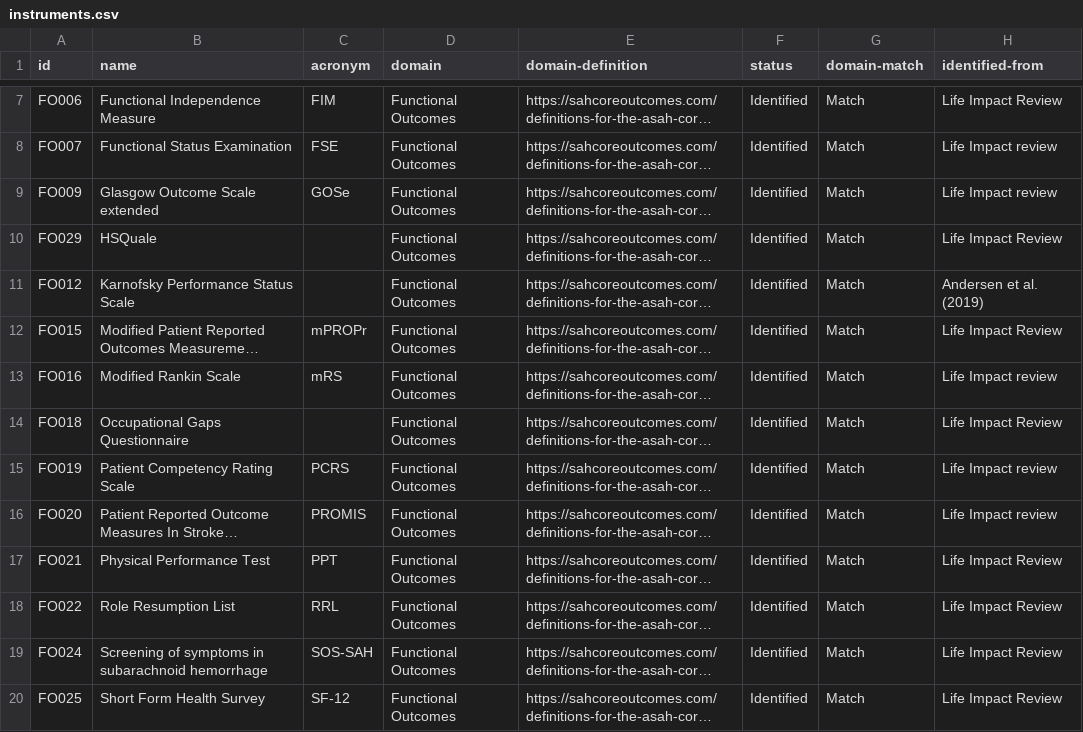
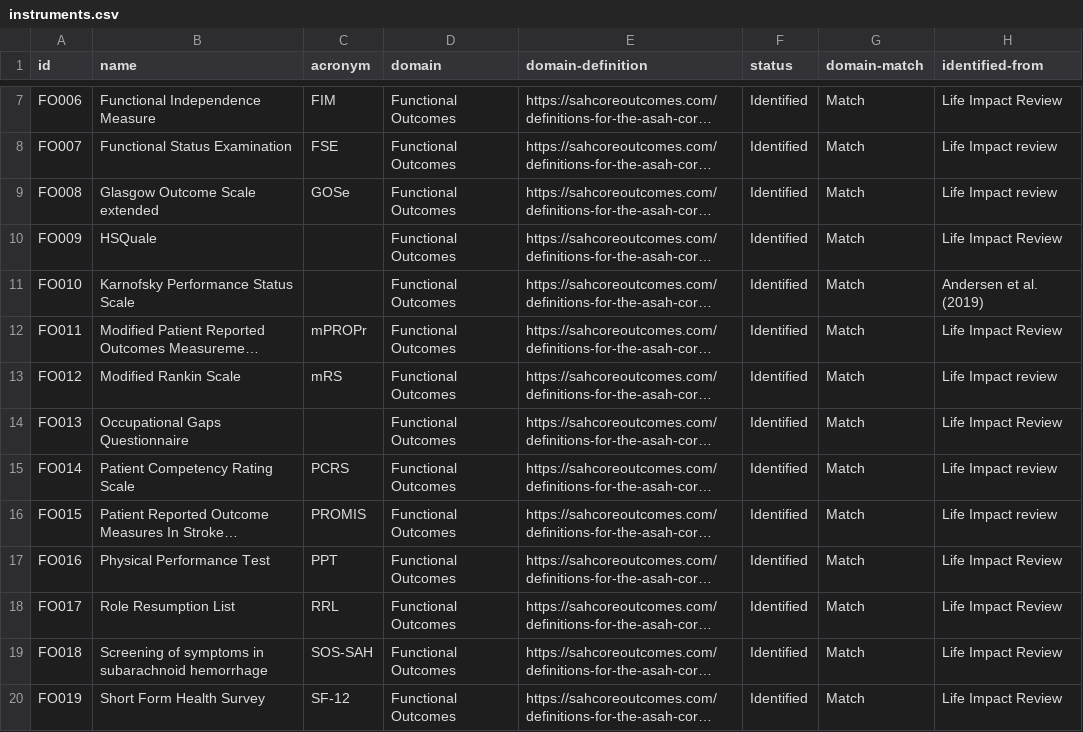
Before and after one commit to SeanFTPatterson/Functional-Outcomes, a CSV file: data/instruments.csv, drawn as a sheet; only a part is shown, gaps mark what is left out; long unchanged cells end in …; the diff covers the shown part only; the diff names each change by its address in the sheet, - before the commit and + after, or states it on an @@ line.

Commit message:
Add files via upload

```diff
--- a/data/instruments.csv
+++ b/data/instruments.csv
-A9 (id): FO009
+A9 (id): FO008
-A10 (id): FO029
+A10 (id): FO009
-A11 (id): FO012
+A11 (id): FO010
-A12 (id): FO015
+A12 (id): FO011
-A13 (id): FO016
+A13 (id): FO012
-A14 (id): FO018
+A14 (id): FO013
-A15 (id): FO019
+A15 (id): FO014
-A16 (id): FO020
+A16 (id): FO015
-A17 (id): FO021
+A17 (id): FO016
-A18 (id): FO022
+A18 (id): FO017
-A19 (id): FO024
+A19 (id): FO018
-A20 (id): FO025
+A20 (id): FO019
```
Also changed, not shown: 12 edited cells elsewhere in this file.
